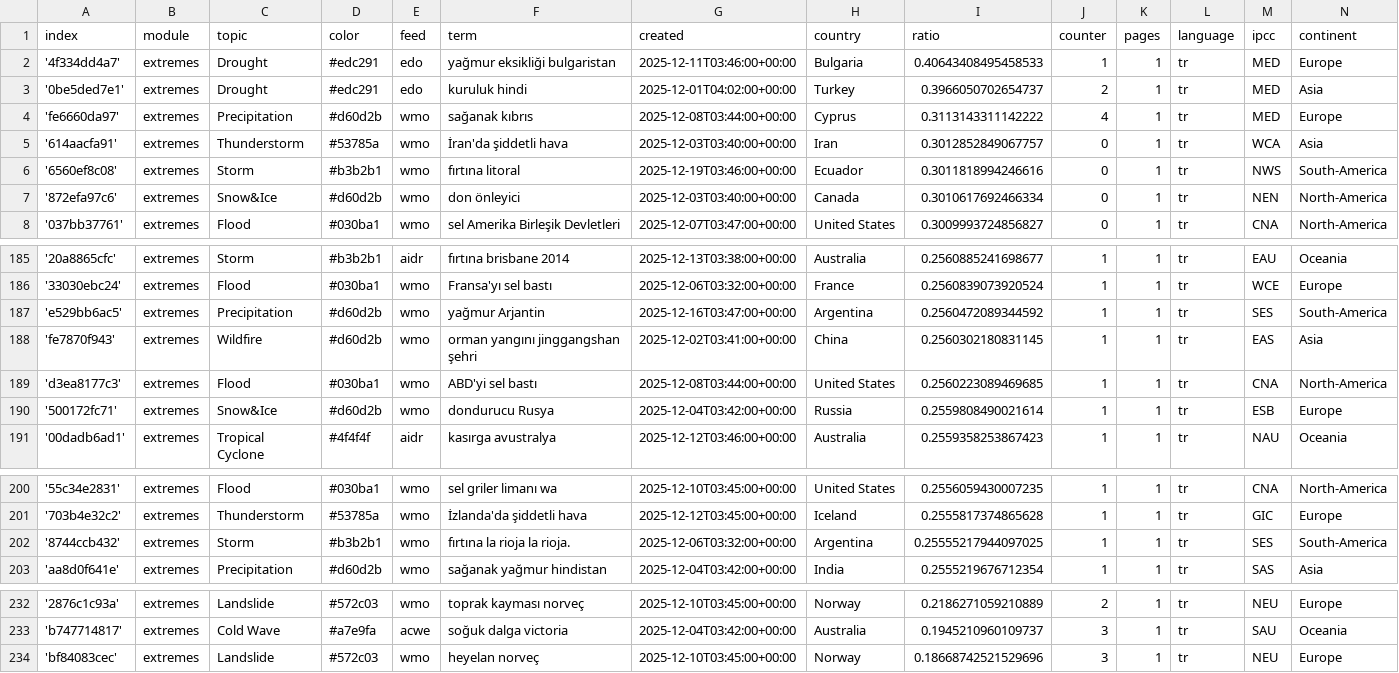
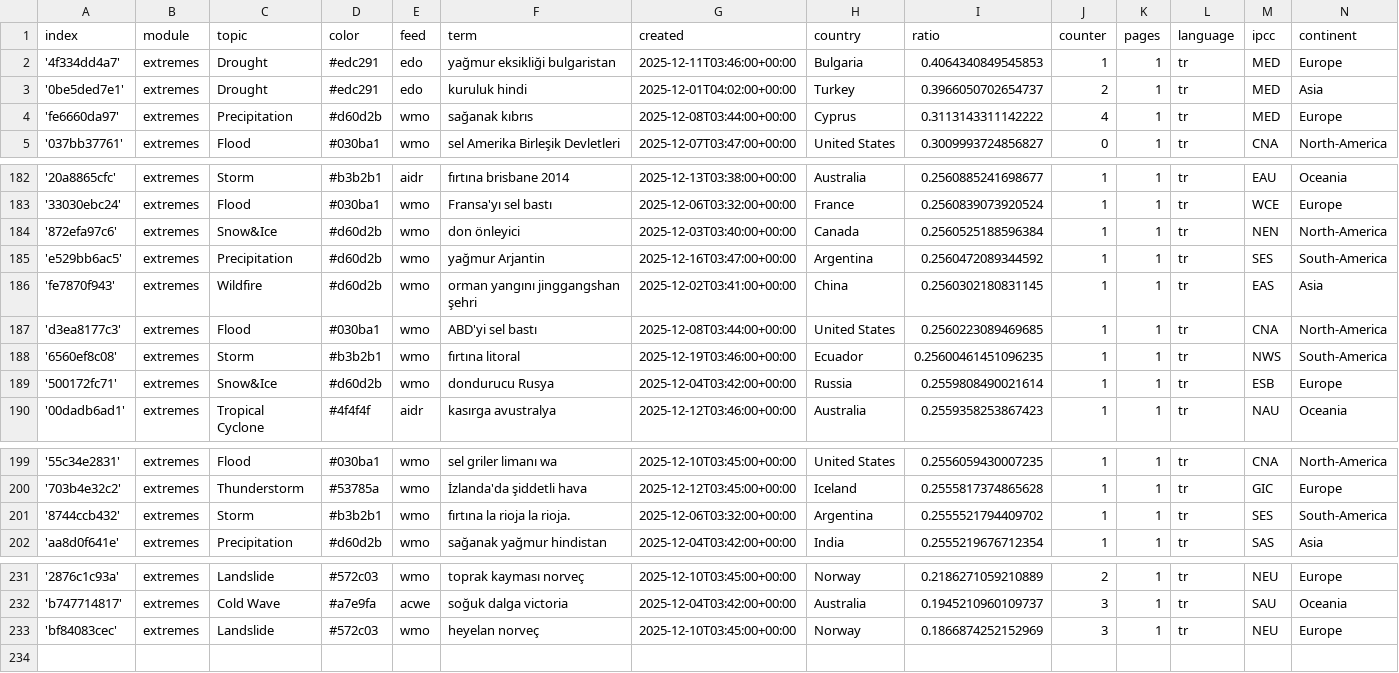
Before and after one commit to jannikdo28-news/TurkishExtremes, a CSV file: terms.csv, drawn as a sheet; only a part is shown, gaps mark what is left out.

Commit message:
Commit from GitHub Actions (harvest:0.0)

```diff
--- a/terms.csv
+++ b/terms.csv
@@ -1,8 +1,5 @@
 index,module,topic,color,feed,term,created,country,ratio,counter,pages,language,ipcc,continent
-'4f334dd4a7',extremes,Drought,#edc291,edo,yağmur eksikliği bulgaristan,2025-12-11T03:46:00+00:00,Bulgaria,0.40643408495458533,1,1,tr,MED,Europe
+'4f334dd4a7',extremes,Drought,#edc291,edo,yağmur eksikliği bulgaristan,2025-12-11T03:46:00+00:00,Bulgaria,0.4064340849545853,1,1,tr,MED,Europe
 '0be5ded7e1',extremes,Drought,#edc291,edo,kuruluk hindi,2025-12-01T04:02:00+00:00,Turkey,0.3966050702654737,2,1,tr,MED,Asia
 'fe6660da97',extremes,Precipitation,#d60d2b,wmo,sağanak kıbrıs,2025-12-08T03:44:00+00:00,Cyprus,0.3113143311142222,4,1,tr,MED,Europe
-'614aacfa91',extremes,Thunderstorm,#53785a,wmo,İran'da şiddetli hava,2025-12-03T03:40:00+00:00,Iran,0.3012852849067757,0,1,tr,WCA,Asia
-'6560ef8c08',extremes,Storm,#b3b2b1,wmo,fırtına litoral,2025-12-19T03:46:00+00:00,Ecuador,0.3011818994246616,0,1,tr,NWS,South-America
-'872efa97c6',extremes,Snow&Ice,#d60d2b,wmo,don önleyici,2025-12-03T03:40:00+00:00,Canada,0.3010617692466334,0,1,tr,NEN,North-America
 '037bb37761',extremes,Flood,#030ba1,wmo,sel Amerika Birleşik Devletleri,2025-12-07T03:47:00+00:00,United States,0.3009993724856827,0,1,tr,CNA,North-America
@@ -186,2 +183,3 @@ index,module,topic,color,feed,term,created,country,ratio,counter,pages,language,
 '33030ebc24',extremes,Flood,#030ba1,wmo,Fransa'yı sel bastı,2025-12-06T03:32:00+00:00,France,0.2560839073920524,1,1,tr,WCE,Europe
+'872efa97c6',extremes,Snow&Ice,#d60d2b,wmo,don önleyici,2025-12-03T03:40:00+00:00,Canada,0.2560525188596384,1,1,tr,NEN,North-America
 'e529bb6ac5',extremes,Precipitation,#d60d2b,wmo,yağmur Arjantin,2025-12-16T03:47:00+00:00,Argentina,0.2560472089344592,1,1,tr,SES,South-America
@@ -189,2 +187,3 @@ index,module,topic,color,feed,term,created,country,ratio,counter,pages,language,
 'd3ea8177c3',extremes,Flood,#030ba1,wmo,ABD'yi sel bastı,2025-12-08T03:44:00+00:00,United States,0.2560223089469685,1,1,tr,CNA,North-America
+'6560ef8c08',extremes,Storm,#b3b2b1,wmo,fırtına litoral,2025-12-19T03:46:00+00:00,Ecuador,0.25600461451096235,1,1,tr,NWS,South-America
 '500172fc71',extremes,Snow&Ice,#d60d2b,wmo,dondurucu Rusya,2025-12-04T03:42:00+00:00,Russia,0.2559808490021614,1,1,tr,ESB,Europe
@@ -201,3 +200,3 @@ index,module,topic,color,feed,term,created,country,ratio,counter,pages,language,
 '703b4e32c2',extremes,Thunderstorm,#53785a,wmo,İzlanda'da şiddetli hava,2025-12-12T03:45:00+00:00,Iceland,0.2555817374865628,1,1,tr,GIC,Europe
-'8744ccb432',extremes,Storm,#b3b2b1,wmo,fırtına la rioja la rioja.,2025-12-06T03:32:00+00:00,Argentina,0.25555217944097025,1,1,tr,SES,South-America
+'8744ccb432',extremes,Storm,#b3b2b1,wmo,fırtına la rioja la rioja.,2025-12-06T03:32:00+00:00,Argentina,0.2555521794409702,1,1,tr,SES,South-America
 'aa8d0f641e',extremes,Precipitation,#d60d2b,wmo,sağanak yağmur hindistan,2025-12-04T03:42:00+00:00,India,0.2555219676712354,1,1,tr,SAS,Asia
@@ -233,2 +232,2 @@ index,module,topic,color,feed,term,created,country,ratio,counter,pages,language,
 'b747714817',extremes,Cold Wave,#a7e9fa,acwe,soğuk dalga victoria,2025-12-04T03:42:00+00:00,Australia,0.1945210960109737,3,1,tr,SAU,Oceania
-'bf84083cec',extremes,Landslide,#572c03,wmo,heyelan norveç,2025-12-10T03:45:00+00:00,Norway,0.18668742521529696,3,1,tr,NEU,Europe
+'bf84083cec',extremes,Landslide,#572c03,wmo,heyelan norveç,2025-12-10T03:45:00+00:00,Norway,0.1866874252152969,3,1,tr,NEU,Europe
```
